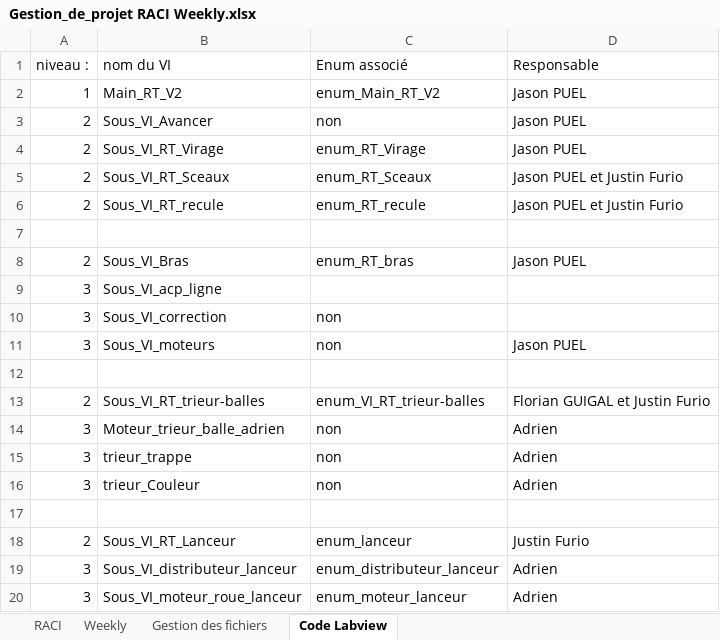
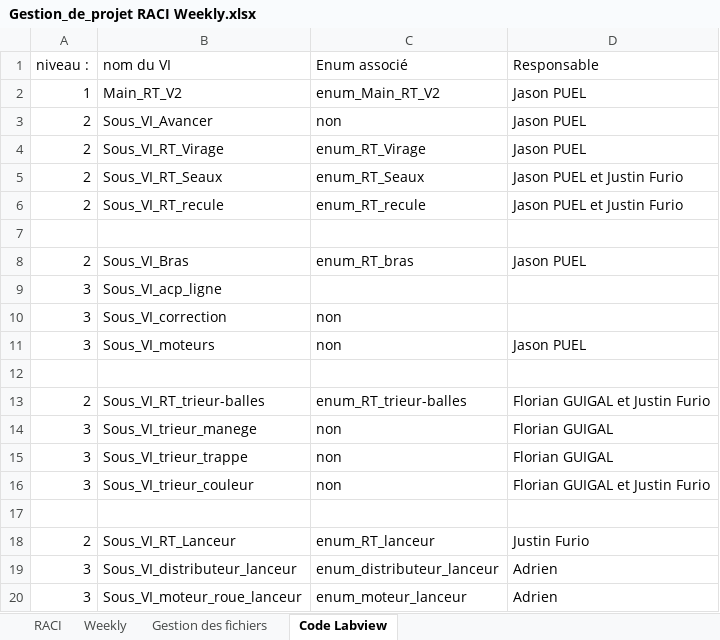
Before and after one commit to JasonPUEL/robotni20182019, an Excel workbook: #000 Coupe NI/Gestion_de_projet RACI Weekly.xlsx, sheet Code Labview, drawn as a sheet; values as stored, in another font and other column widths than the file's, no borders; the diff names each change by its address in the sheet, - before the commit and + after, or states it on an @@ line.

```diff
--- a/#000 Coupe NI/Gestion_de_projet RACI Weekly.xlsx (sheet Code Labview)
+++ b/#000 Coupe NI/Gestion_de_projet RACI Weekly.xlsx (sheet Code Labview)
-B5 (nom du VI): Sous_VI_RT_Sceaux
+B5 (nom du VI): Sous_VI_RT_Seaux
-C5 (Enum associé): enum_RT_Sceaux
+C5 (Enum associé): enum_RT_Seaux
-C13 (Enum associé): enum_VI_RT_trieur-balles
+C13 (Enum associé): enum_RT_trieur-balles
-B14 (nom du VI): Moteur_trieur_balle_adrien
+B14 (nom du VI): Sous_VI_trieur_manege
-D14:D15 (Responsable): Adrien
+D14:D15 (Responsable): Florian GUIGAL
-B15 (nom du VI): trieur_trappe
+B15 (nom du VI): Sous_VI_trieur_trappe
-B16 (nom du VI): trieur_Couleur
+B16 (nom du VI): Sous_VI_trieur_couleur
-D16 (Responsable): Adrien
+D16 (Responsable): Florian GUIGAL et Justin Furio
-C18 (Enum associé): enum_lanceur
+C18 (Enum associé): enum_RT_lanceur
```
Also changed, not shown: sheet RACI, sheet Weekly.
